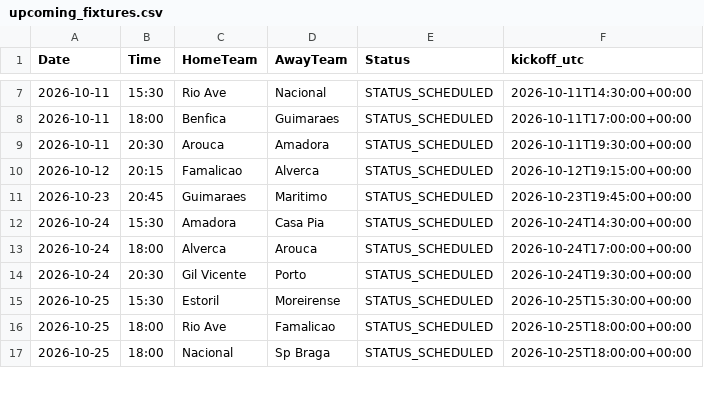
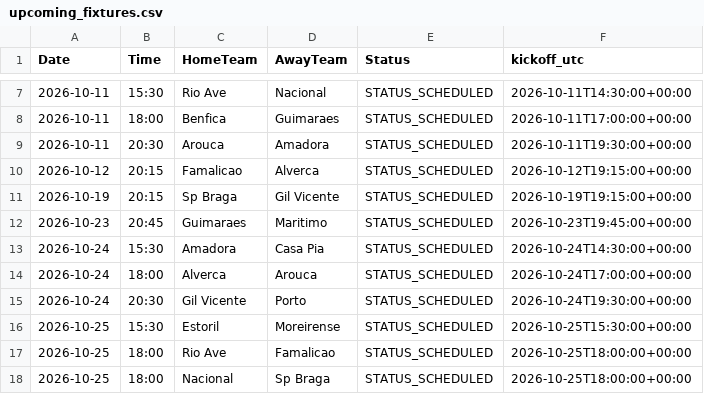
Before and after one commit to gmalbert/portugal-soccer, a CSV file: data_files/upcoming_fixtures.csv, drawn as a sheet; only a part is shown, gaps mark what is left out.

```diff
--- a/data_files/upcoming_fixtures.csv
+++ b/data_files/upcoming_fixtures.csv
@@ -10,2 +10,3 @@ Date,Time,HomeTeam,AwayTeam,Status,kickoff_utc
 2026-10-12,20:15,Famalicao,Alverca,STATUS_SCHEDULED,2026-10-12T19:15:00+00:00
+2026-10-19,20:15,Sp Braga,Gil Vicente,STATUS_SCHEDULED,2026-10-19T19:15:00+00:00
 2026-10-23,20:45,Guimaraes,Maritimo,STATUS_SCHEDULED,2026-10-23T19:45:00+00:00
```
Also changed, not shown: data_files/poisson_metrics_history.csv, data_files/upcoming_predictions.csv, 8 other files.
